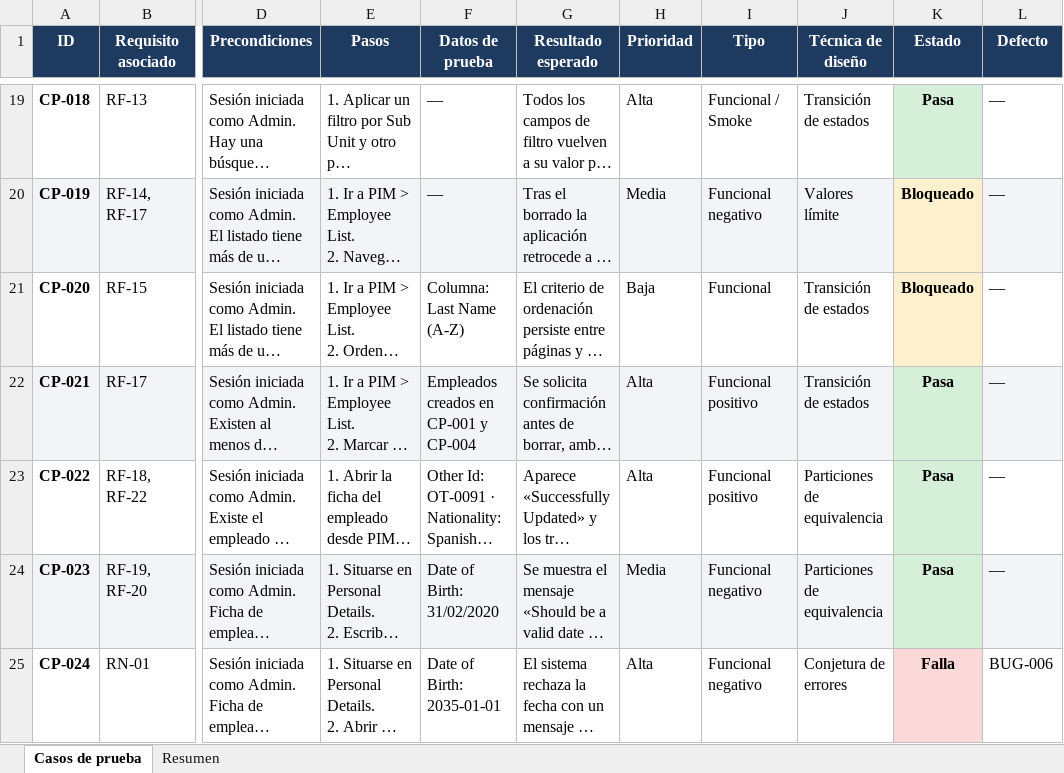
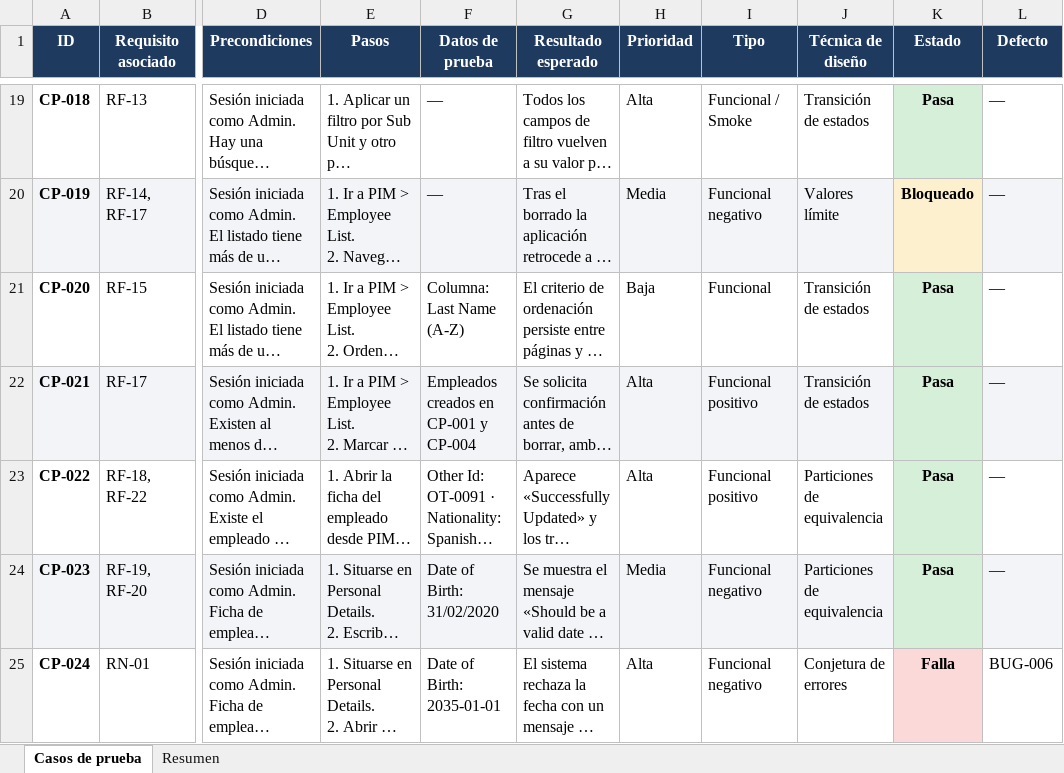
Before and after one commit to Blistahub/qa-portfolio-orangehrm, an Excel workbook: 02-casos-de-prueba.xlsx, sheet Casos de prueba, drawn as a sheet; only a part is shown, gaps mark what is left out; long unchanged cells end in …; values as stored, in another font and other column widths than the file's, no borders; table styles not drawn; the diff names each change by its address in the sheet, - before the commit and + after, or states it on an @@ line.

Commit message:
docs: adjunta las evidencias reales y cierra la ultima hipotesis pendiente
Se capturan y embeben 13 capturas contra la instancia real. Cada
reporte confirmado pasa de una tabla de capturas pendientes a las
imagenes con su pie explicando que hay que mirar en cada una.

Al volver sobre el entorno, la instancia se habia repoblado de 4 a 188
empleados, lo que permitio ejecutar CP-020: la ordenacion SI se propaga
al paginar (sortField y sortOrder viajan en la peticion de la pagina
2). La hipotesis pasa de no verificable a descartada, con su evidencia.

CP-019 sigue bloqueado, ahora por un motivo mejor documentado: exige
que la ultima pagina tenga exactamente un registro, y forzarlo obligaria
a borrar 37 empleados de una demo compartida.

Totales del ciclo: 30 Pasa, 6 Falla, 2 Bloqueado. Cobertura de
ejecucion 94,7%. Veredicto APTO CON RESERVAS sin cambios.

```diff
--- a/02-casos-de-prueba.xlsx (sheet Casos de prueba)
+++ b/02-casos-de-prueba.xlsx (sheet Casos de prueba)
-K21 (Estado): Bloqueado
+K21 (Estado): Pasa
-K21 fill: #FDF0CE
+K21 fill: #D6EFD8
```
Also changed, not shown: sheet Resumen, 27 other files.
